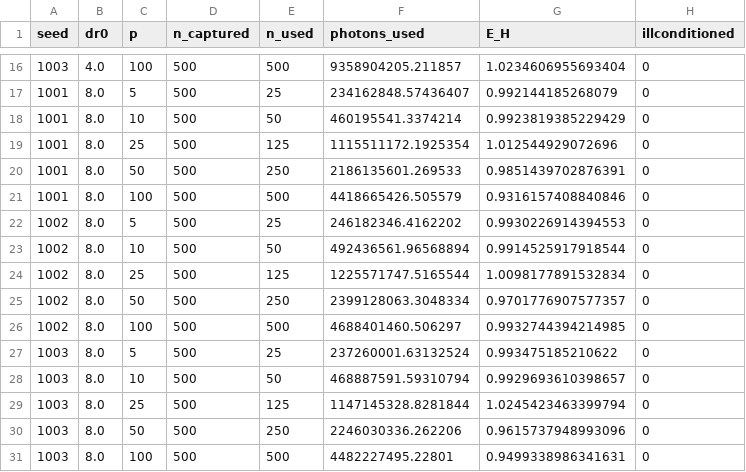
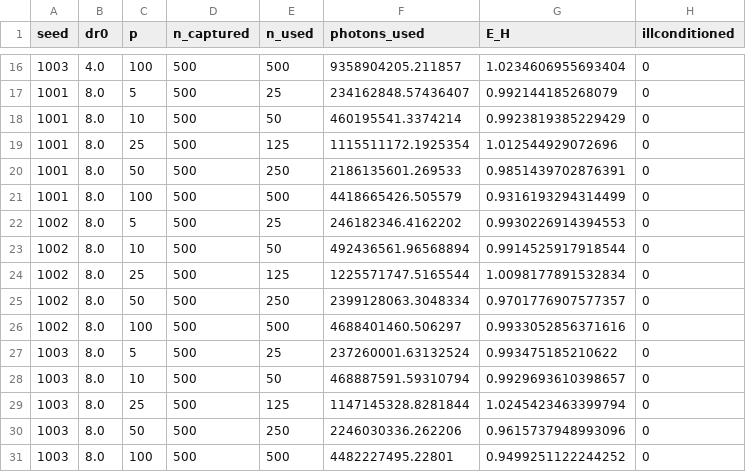
Before and after one commit to ckolivas/PlanetRecon, a CSV file: results/prompt2/resource_dev_feature_A1o.csv, drawn as a sheet; only a part is shown, gaps mark what is left out.

```diff
--- a/results/prompt2/resource_dev_feature_A1o.csv
+++ b/results/prompt2/resource_dev_feature_A1o.csv
@@ -20,3 +20,3 @@ seed,dr0,p,n_captured,n_used,photons_used,E_H,illconditioned
 1001,8.0,50,500,250,2186135601.269533,0.9851439702876391,0
-1001,8.0,100,500,500,4418665426.505579,0.9316157408840846,0
+1001,8.0,100,500,500,4418665426.505579,0.9316193294314499,0
 1002,8.0,5,500,25,246182346.4162202,0.9930226914394553,0
@@ -25,3 +25,3 @@ seed,dr0,p,n_captured,n_used,photons_used,E_H,illconditioned
 1002,8.0,50,500,250,2399128063.3048334,0.9701776907577357,0
-1002,8.0,100,500,500,4688401460.506297,0.9932744394214985,0
+1002,8.0,100,500,500,4688401460.506297,0.9933052856371616,0
 1003,8.0,5,500,25,237260001.63132524,0.993475185210622,0
@@ -30,2 +30,2 @@ seed,dr0,p,n_captured,n_used,photons_used,E_H,illconditioned
 1003,8.0,50,500,250,2246030336.262206,0.9615737948993096,0
-1003,8.0,100,500,500,4482227495.22801,0.9499338986341631,0
+1003,8.0,100,500,500,4482227495.22801,0.9499251122244252,0
```
Also changed, not shown: results/prompt2/resource_dev_feature_E2a.csv, results/prompt2/resource_eval_bland_A1o.csv, 20 other files.
